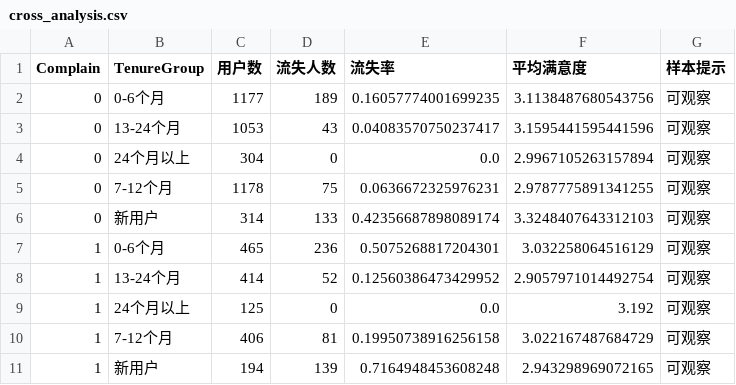
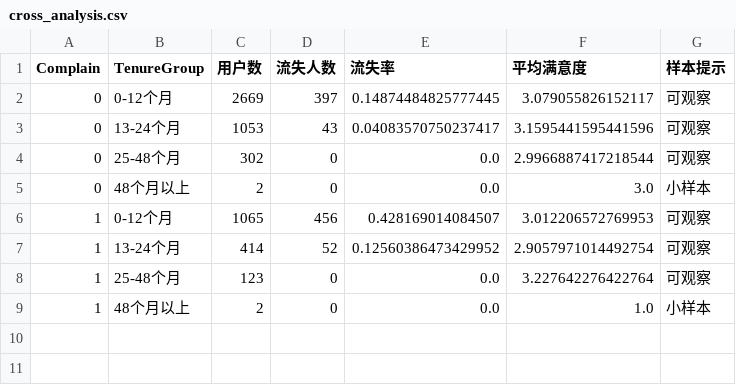
Before and after one commit to Lyn571/muc-commerce-2-24012416, a CSV file: output/day05_analysis/cross_analysis.csv, drawn as a sheet.

```diff
--- a/output/day05_analysis/cross_analysis.csv
+++ b/output/day05_analysis/cross_analysis.csv
@@ -1,11 +1,9 @@
 Complain,TenureGroup,用户数,流失人数,流失率,平均满意度,样本提示
-0,0-6个月,1177,189,0.16057774001699235,3.1138487680543756,可观察
+0,0-12个月,2669,397,0.14874484825777445,3.079055826152117,可观察
 0,13-24个月,1053,43,0.04083570750237417,3.1595441595441596,可观察
-0,24个月以上,304,0,0.0,2.9967105263157894,可观察
-0,7-12个月,1178,75,0.0636672325976231,2.9787775891341255,可观察
-0,新用户,314,133,0.42356687898089174,3.3248407643312103,可观察
-1,0-6个月,465,236,0.5075268817204301,3.032258064516129,可观察
+0,25-48个月,302,0,0.0,2.9966887417218544,可观察
+0,48个月以上,2,0,0.0,3.0,小样本
+1,0-12个月,1065,456,0.428169014084507,3.012206572769953,可观察
 1,13-24个月,414,52,0.12560386473429952,2.9057971014492754,可观察
-1,24个月以上,125,0,0.0,3.192,可观察
-1,7-12个月,406,81,0.19950738916256158,3.022167487684729,可观察
-1,新用户,194,139,0.7164948453608248,2.943298969072165,可观察
+1,25-48个月,123,0,0.0,3.227642276422764,可观察
+1,48个月以上,2,0,0.0,1.0,小样本
```
Also changed, not shown: output/day04_project/ecommerce_customer_cleaned.csv, output/day05_analysis/cross_analysis_long.csv, 29 other files.
